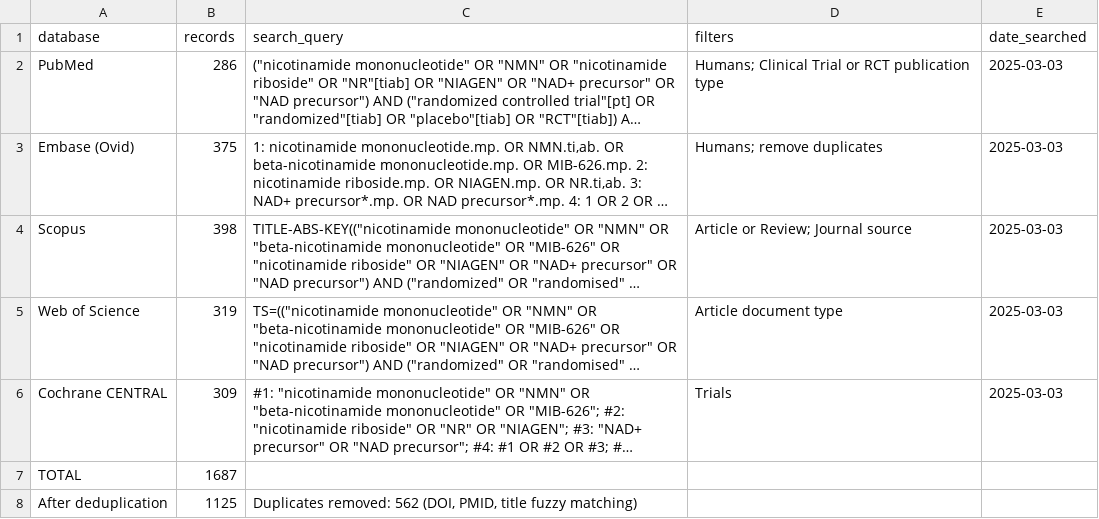
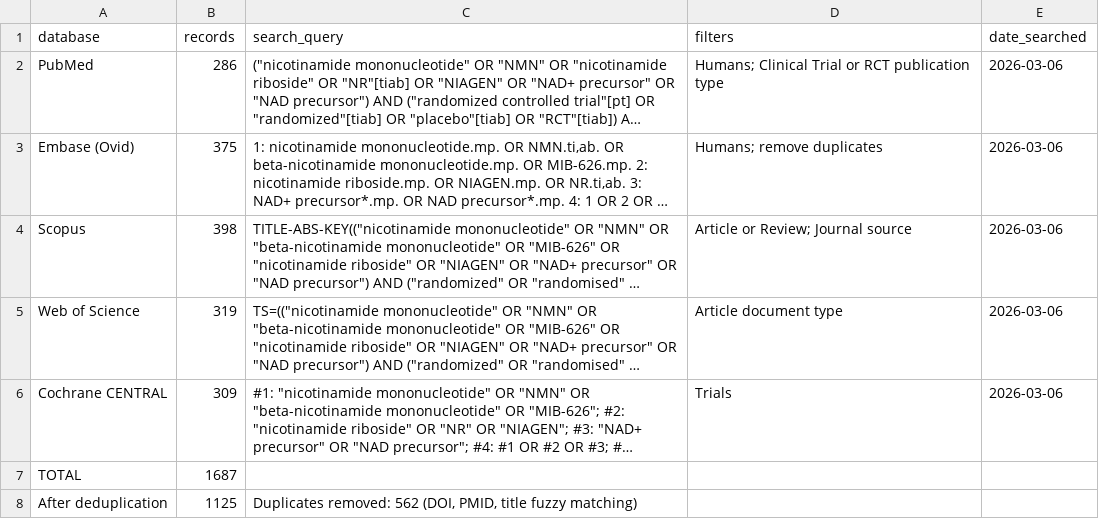
Before and after one commit to AlexTaiNguyen006/NMN-NR-systematic-review-meta-analysis, a CSV file: results/tables/supp_table_S1_search_strategy.csv, drawn as a sheet; long unchanged cells end in …; the diff names each change by its address in the sheet, - before the commit and + after, or states it on an @@ line.

```diff
--- a/results/tables/supp_table_S1_search_strategy.csv
+++ b/results/tables/supp_table_S1_search_strategy.csv
-E2:E6 (date_searched): 2025-03-03
+E2:E6 (date_searched): 2026-03-06
```
Also changed, not shown: 2 other files.
